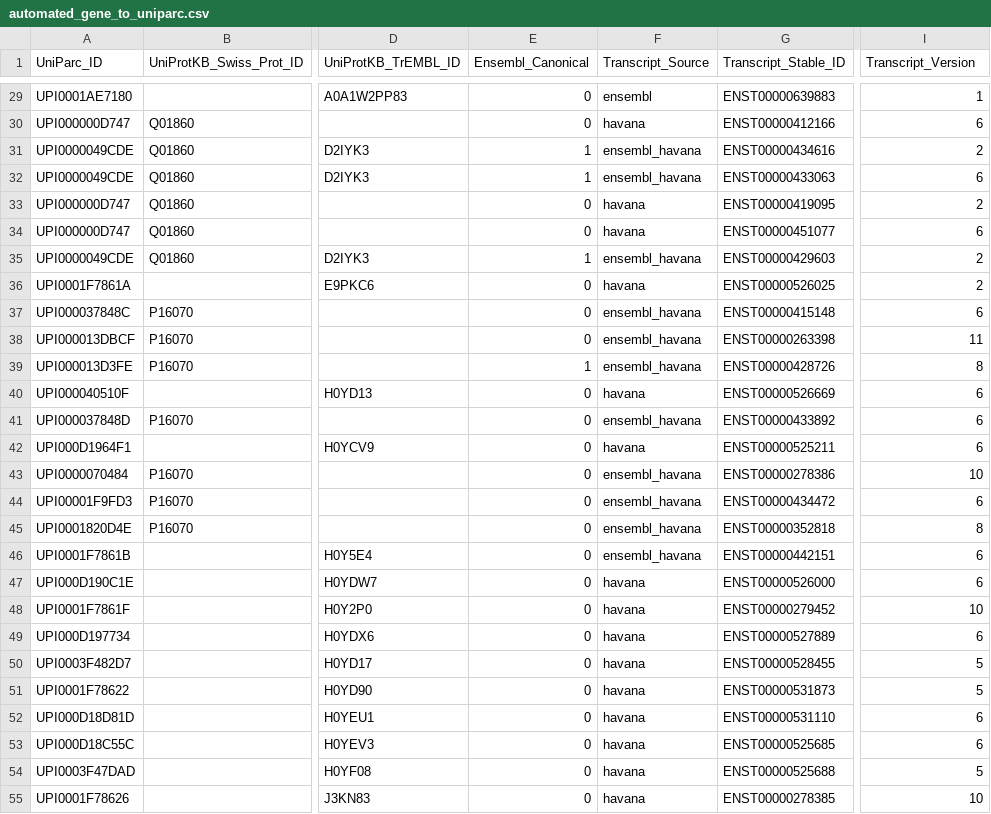
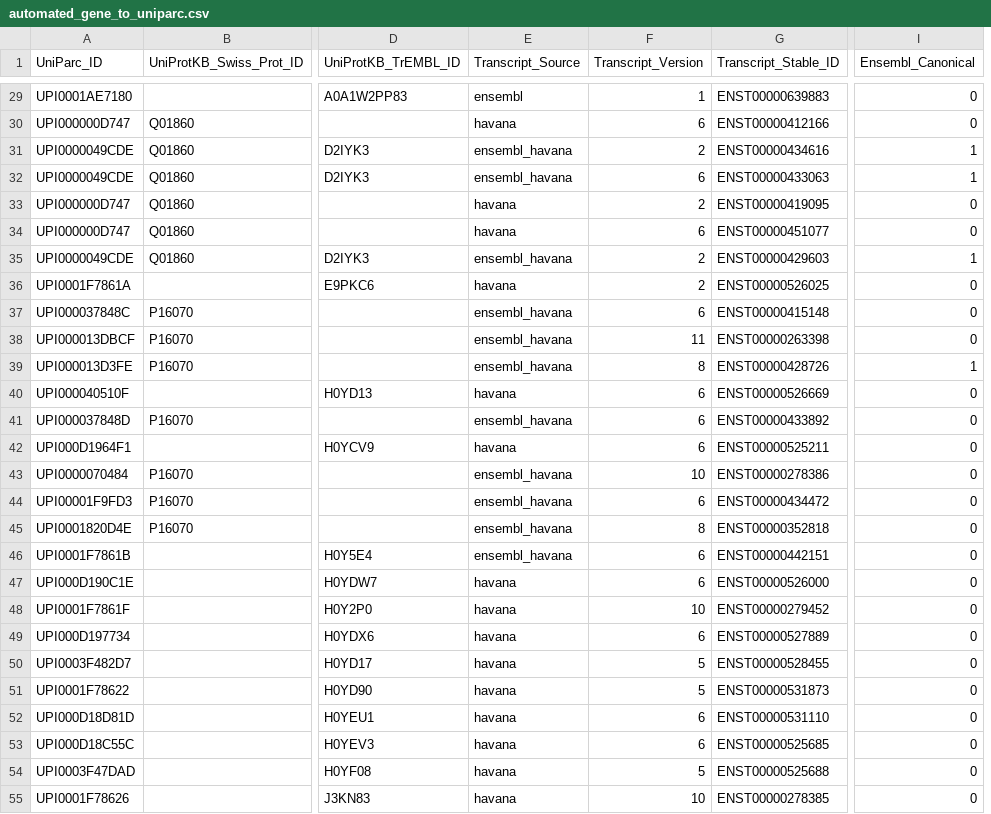
Before and after one commit to masvsal/WassermanGraphTF, a CSV file: current/data/entities/automated_gene_to_uniparc.csv, drawn as a sheet; only a part is shown, gaps mark what is left out; removed rows and columns are numbered as before the commit, all else as after; the diff covers the shown part only; the diff names each change by its address in the sheet, - before the commit and + after, or states it on an @@ line.

```diff
--- a/current/data/entities/automated_gene_to_uniparc.csv
+++ b/current/data/entities/automated_gene_to_uniparc.csv
-column E (Ensembl_Canonical), rows 29-55: 0 | 0 | 1 | 1 | 0 | 0 | 1 | 0 | 0 | 0 | 1 | 0 | 0 | 0 | 0 | 0 | 0 | 0 | 0 | 0 | 0 | 0 | 0 | 0 | 0 | 0 | 0
+column F (Transcript_Version), rows 29-55: 1 | 6 | 2 | 6 | 2 | 6 | 2 | 2 | 6 | 11 | 8 | 6 | 6 | 6 | 10 | 6 | 8 | 6 | 6 | 10 | 6 | 5 | 5 | 6 | 6 | 5 | 10
-I1: Transcript_Version
+I1: Ensembl_Canonical
-I29 (Ensembl_Canonical): 1
+I29 (Ensembl_Canonical): 0
-I30 (Ensembl_Canonical): 6
+I30 (Ensembl_Canonical): 0
-I31 (Ensembl_Canonical): 2
+I31 (Ensembl_Canonical): 1
-I32 (Ensembl_Canonical): 6
+I32 (Ensembl_Canonical): 1
-I33 (Ensembl_Canonical): 2
+I33 (Ensembl_Canonical): 0
-I34 (Ensembl_Canonical): 6
+I34 (Ensembl_Canonical): 0
-I35 (Ensembl_Canonical): 2
+I35 (Ensembl_Canonical): 1
-I36 (Ensembl_Canonical): 2
+I36 (Ensembl_Canonical): 0
-I37 (Ensembl_Canonical): 6
+I37 (Ensembl_Canonical): 0
-I38 (Ensembl_Canonical): 11
+I38 (Ensembl_Canonical): 0
-I39 (Ensembl_Canonical): 8
+I39 (Ensembl_Canonical): 1
-I40:I42 (Ensembl_Canonical): 6
+I40:I42 (Ensembl_Canonical): 0
-I43 (Ensembl_Canonical): 10
+I43 (Ensembl_Canonical): 0
-I44 (Ensembl_Canonical): 6
+I44 (Ensembl_Canonical): 0
-I45 (Ensembl_Canonical): 8
+I45 (Ensembl_Canonical): 0
-I46:I47 (Ensembl_Canonical): 6
+I46:I47 (Ensembl_Canonical): 0
-I48 (Ensembl_Canonical): 10
+I48 (Ensembl_Canonical): 0
-I49 (Ensembl_Canonical): 6
+I49 (Ensembl_Canonical): 0
-I50:I51 (Ensembl_Canonical): 5
+I50:I51 (Ensembl_Canonical): 0
-I52:I53 (Ensembl_Canonical): 6
+I52:I53 (Ensembl_Canonical): 0
-I54 (Ensembl_Canonical): 5
+I54 (Ensembl_Canonical): 0
-I55 (Ensembl_Canonical): 10
+I55 (Ensembl_Canonical): 0
```
Also changed, not shown: 32 edited cells elsewhere in this file, current/data/gene_annotations/jaspar_TF_Class_Family.csv, current/data/gene_annotations/jaspar_TF_PFM.csv, 2 other files.
